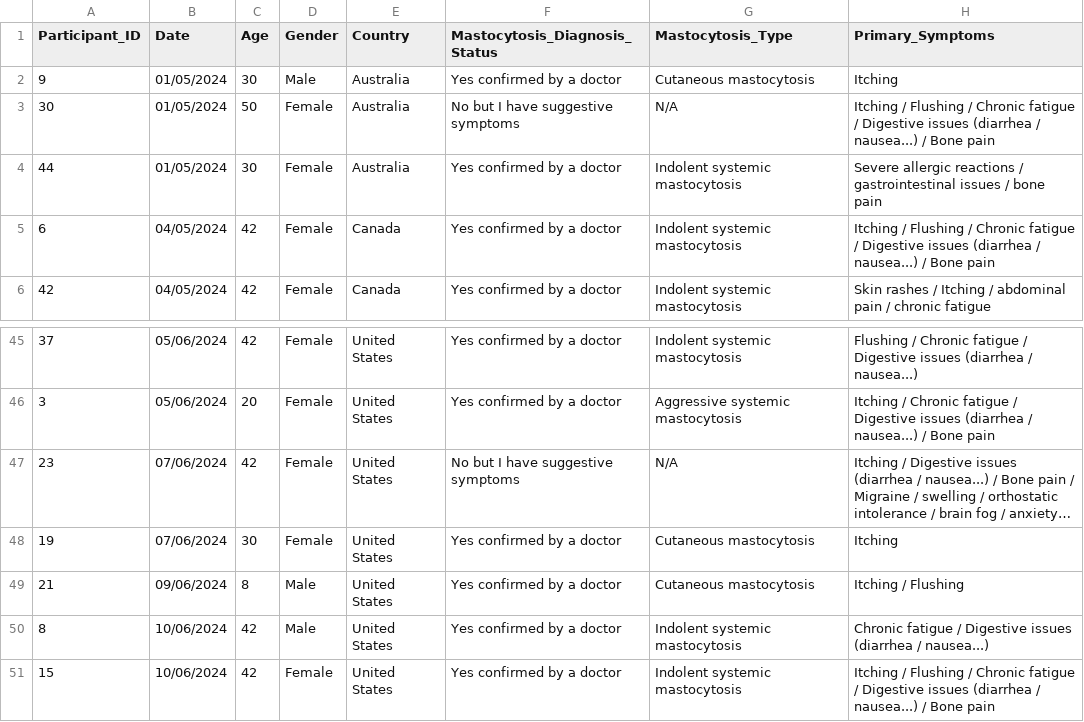
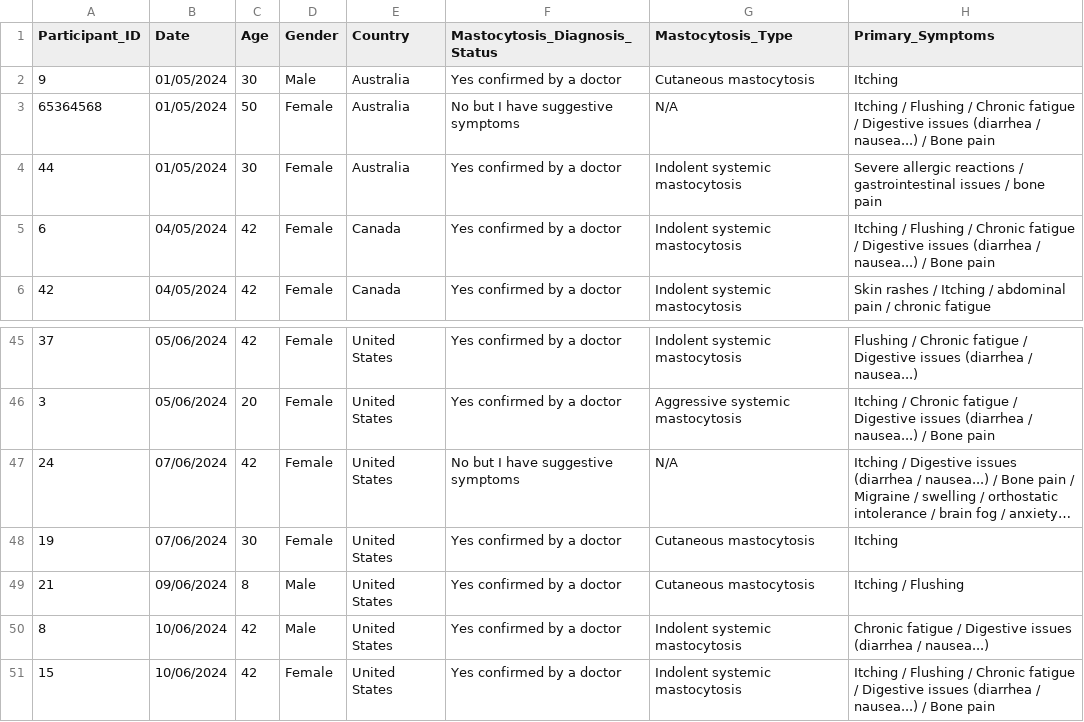
Before and after one commit to 1oana/mysite, a CSV file: data/mastocytosis_patient_survey.csv, drawn as a sheet; only a part is shown, gaps mark what is left out; long unchanged cells end in …; the diff names each change by its address in the sheet, - before the commit and + after, or states it on an @@ line.

```diff
--- a/data/mastocytosis_patient_survey.csv
+++ b/data/mastocytosis_patient_survey.csv
-A3 (Participant_ID): 30
+A3 (Participant_ID): 65364568
-A47 (Participant_ID): 23
+A47 (Participant_ID): 24
```
Also changed, not shown: 3 other files.
